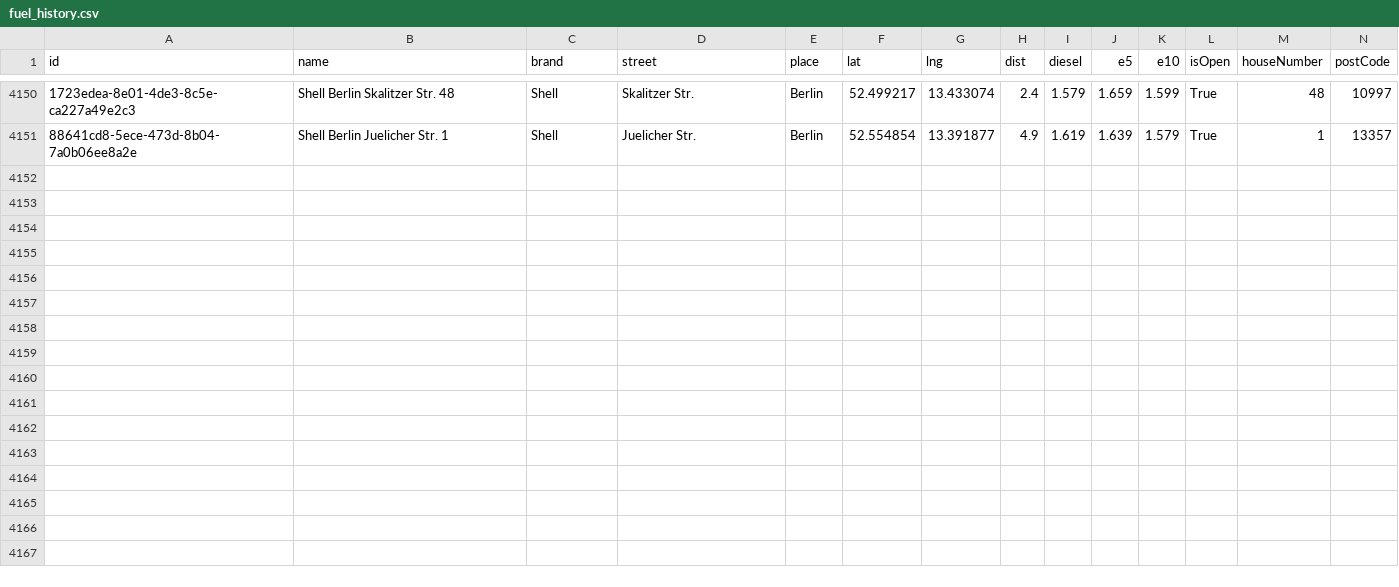
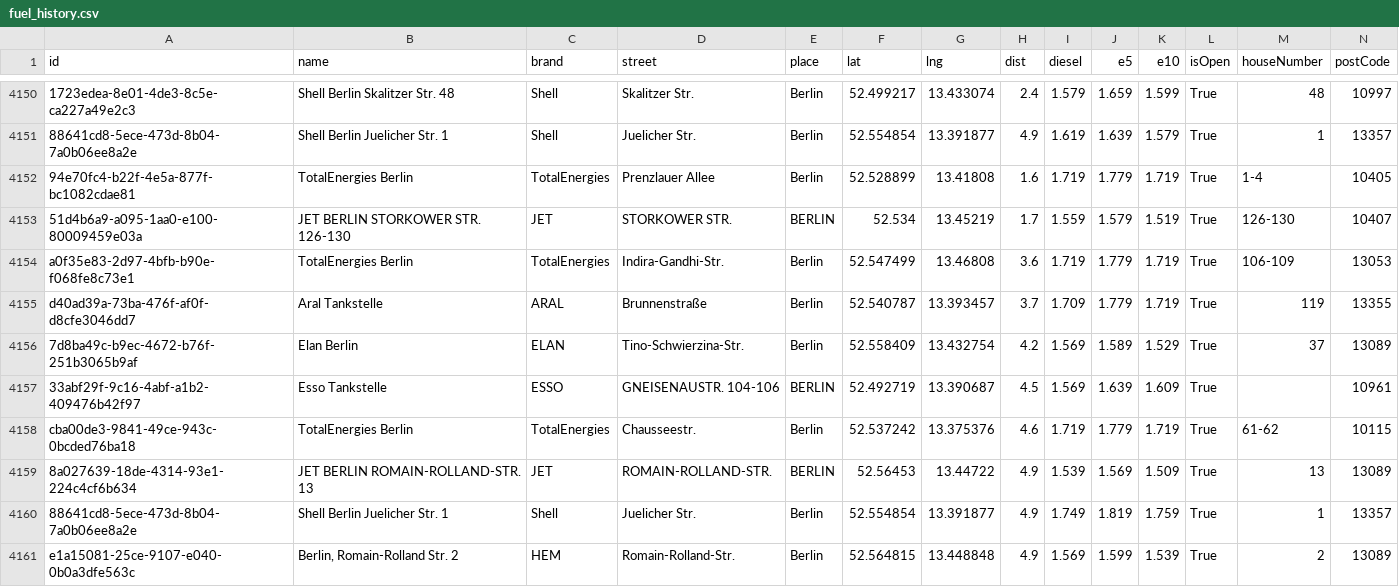
Before and after one commit to vineethmadambi/fuel-tracker, a CSV file: fuel_history.csv, drawn as a sheet; only a part is shown, gaps mark what is left out; rows hold the shown columns only; the diff names each change by its address in the sheet, - before the commit and + after, or states it on an @@ line.

```diff
--- a/fuel_history.csv
+++ b/fuel_history.csv
+row 4152: 94e70fc4-b22f-4e5a-877f-bc1082cdae81 | TotalEnergies Berlin | TotalEnergies | Prenzlauer Allee | Berlin | 52.528899 | 13.41808 | 1.6 | 1.719 | 1.779 | 1.719 | True | 1-4 | 10405
+row 4153: 51d4b6a9-a095-1aa0-e100-80009459e03a | JET BERLIN STORKOWER STR. 126-130 | JET | STORKOWER STR. | BERLIN | 52.534 | 13.45219 | 1.7 | 1.559 | 1.579 | 1.519 | True | 126-130 | 10407
+row 4154: a0f35e83-2d97-4bfb-b90e-f068fe8c73e1 | TotalEnergies Berlin | TotalEnergies | Indira-Gandhi-Str. | Berlin | 52.547499 | 13.46808 | 3.6 | 1.719 | 1.779 | 1.719 | True | 106-109 | 13053
+row 4155: d40ad39a-73ba-476f-af0f-d8cfe3046dd7 | Aral Tankstelle | ARAL | Brunnenstraße | Berlin | 52.540787 | 13.393457 | 3.7 | 1.709 | 1.779 | 1.719 | True | 119 | 13355
+row 4156: 7d8ba49c-b9ec-4672-b76f-251b3065b9af | Elan Berlin | ELAN | Tino-Schwierzina-Str. | Berlin | 52.558409 | 13.432754 | 4.2 | 1.569 | 1.589 | 1.529 | True | 37 | 13089
+row 4157: 33abf29f-9c16-4abf-a1b2-409476b42f97 | Esso Tankstelle | ESSO | GNEISENAUSTR. 104-106 | BERLIN | 52.492719 | 13.390687 | 4.5 | 1.569 | 1.639 | 1.609 | True |  | 10961
+row 4158: cba00de3-9841-49ce-943c-0bcded76ba18 | TotalEnergies Berlin | TotalEnergies | Chausseestr. | Berlin | 52.537242 | 13.375376 | 4.6 | 1.719 | 1.779 | 1.719 | True | 61-62 | 10115
+row 4159: 8a027639-18de-4314-93e1-224c4cf6b634 | JET BERLIN ROMAIN-ROLLAND-STR. 13 | JET | ROMAIN-ROLLAND-STR. | BERLIN | 52.56453 | 13.44722 | 4.9 | 1.539 | 1.569 | 1.509 | True | 13 | 13089
+row 4160: 88641cd8-5ece-473d-8b04-7a0b06ee8a2e | Shell Berlin Juelicher Str. 1 | Shell | Juelicher Str. | Berlin | 52.554854 | 13.391877 | 4.9 | 1.749 | 1.819 | 1.759 | True | 1 | 13357
+row 4161: e1a15081-25ce-9107-e040-0b0a3dfe563c | Berlin, Romain-Rolland Str. 2 | HEM | Romain-Rolland-Str. | Berlin | 52.564815 | 13.448848 | 4.9 | 1.569 | 1.599 | 1.539 | True | 2 | 13089
```
